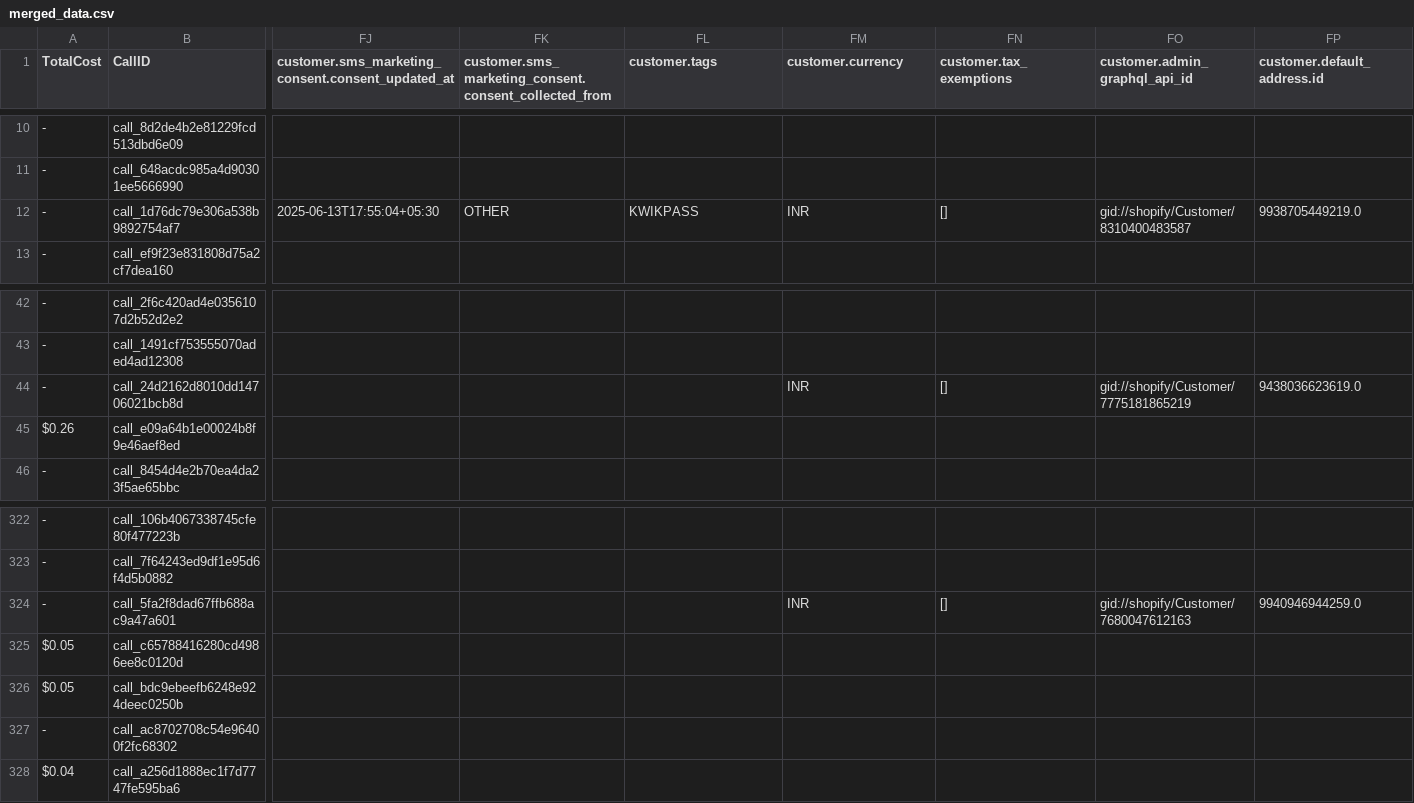
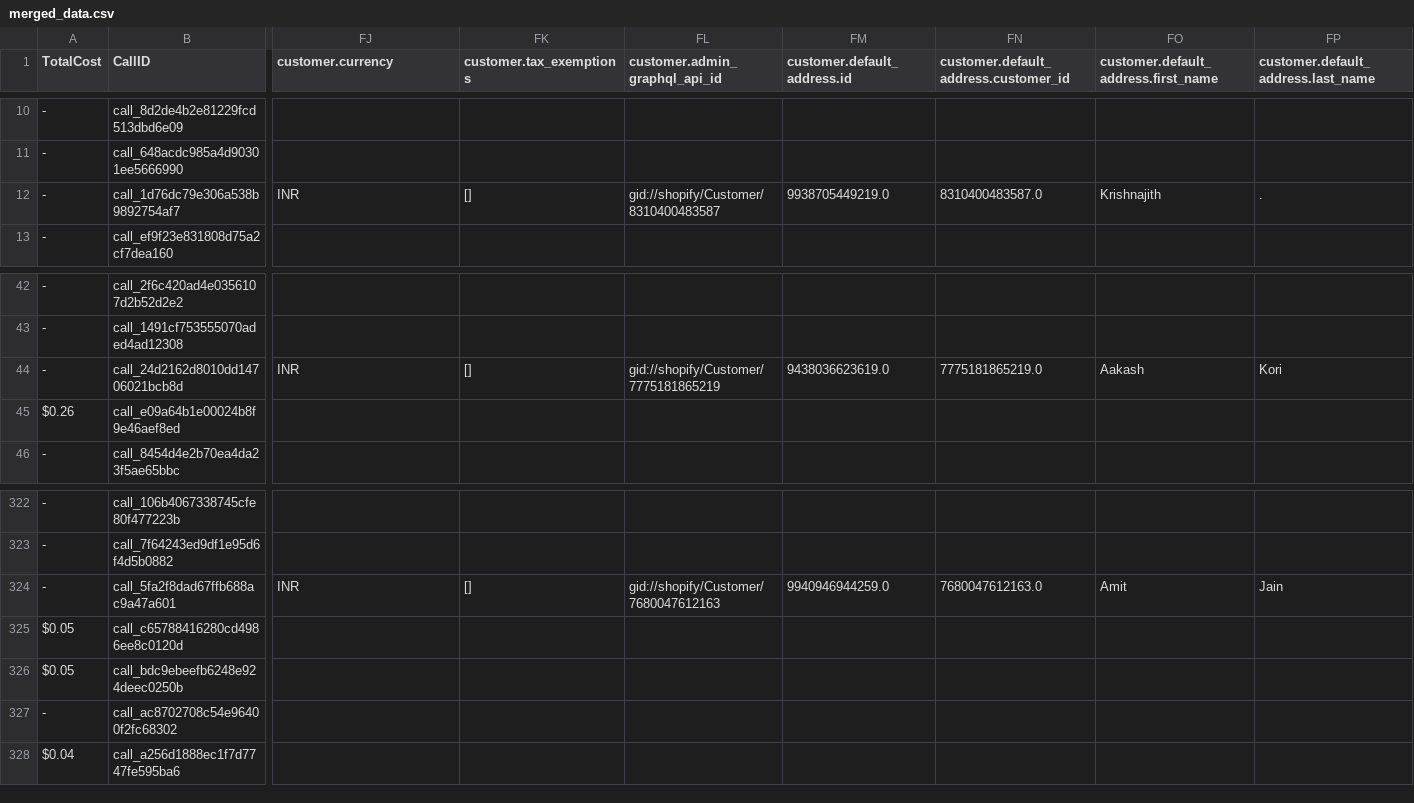
Before and after one commit to Urban-gabru-yog/Trimfinity_Dashboard_1104, a CSV file: data/merged_data.csv, drawn as a sheet; only a part is shown, gaps mark what is left out; the diff covers the shown part only; the diff names each change by its address in the sheet, - before the commit and + after, or states it on an @@ line.

```diff
--- a/data/merged_data.csv
+++ b/data/merged_data.csv
-FJ1: customer.sms_marketing_consent.consent_updated_at
+FJ1: customer.currency
-FK1: customer.sms_marketing_consent.consent_collected_from
+FK1: customer.tax_exemptions
-FL1: customer.tags
+FL1: customer.admin_graphql_api_id
-FM1: customer.currency
+FM1: customer.default_address.id
-FN1: customer.tax_exemptions
+FN1: customer.default_address.customer_id
-FO1: customer.admin_graphql_api_id
+FO1: customer.default_address.first_name
-FP1: customer.default_address.id
+FP1: customer.default_address.last_name
-FJ12 (customer.currency): 2025-06-13T17:55:04+05:30
+FJ12 (customer.currency): INR
-FK12 (customer.tax_exemptions): OTHER
+FK12 (customer.tax_exemptions): []
-FL12 (customer.admin_graphql_api_id): KWIKPASS
+FL12 (customer.admin_graphql_api_id): gid://shopify/Customer/8310400483587
-FM12 (customer.default_address.id): INR
+FM12 (customer.default_address.id): 9938705449219.0
-FN12: []
+FN12: 8310400483587.0
-FO12: gid://shopify/Customer/8310400483587
+FO12: Krishnajith
-FP12: 9938705449219.0
+FP12: .
-FJ44 (customer.currency): (empty)
+FJ44 (customer.currency): INR
-FK44 (customer.tax_exemptions): (empty)
+FK44 (customer.tax_exemptions): []
-FL44 (customer.admin_graphql_api_id): (empty)
+FL44 (customer.admin_graphql_api_id): gid://shopify/Customer/7775181865219
-FM44 (customer.default_address.id): INR
+FM44 (customer.default_address.id): 9438036623619.0
-FN44: []
+FN44: 7775181865219.0
-FO44: gid://shopify/Customer/7775181865219
+FO44: Aakash
-FP44: 9438036623619.0
+FP44: Kori
-FJ324 (customer.currency): (empty)
+FJ324 (customer.currency): INR
-FK324 (customer.tax_exemptions): (empty)
+FK324 (customer.tax_exemptions): []
-FL324 (customer.admin_graphql_api_id): (empty)
+FL324 (customer.admin_graphql_api_id): gid://shopify/Customer/7680047612163
-FM324 (customer.default_address.id): INR
+FM324 (customer.default_address.id): 9940946944259.0
-FN324: []
+FN324: 7680047612163.0
-FO324: gid://shopify/Customer/7680047612163
+FO324: Amit
-FP324: 9940946944259.0
+FP324: Jain
```
Also changed, not shown: 134 edited cells elsewhere in this file, 1 other file.
